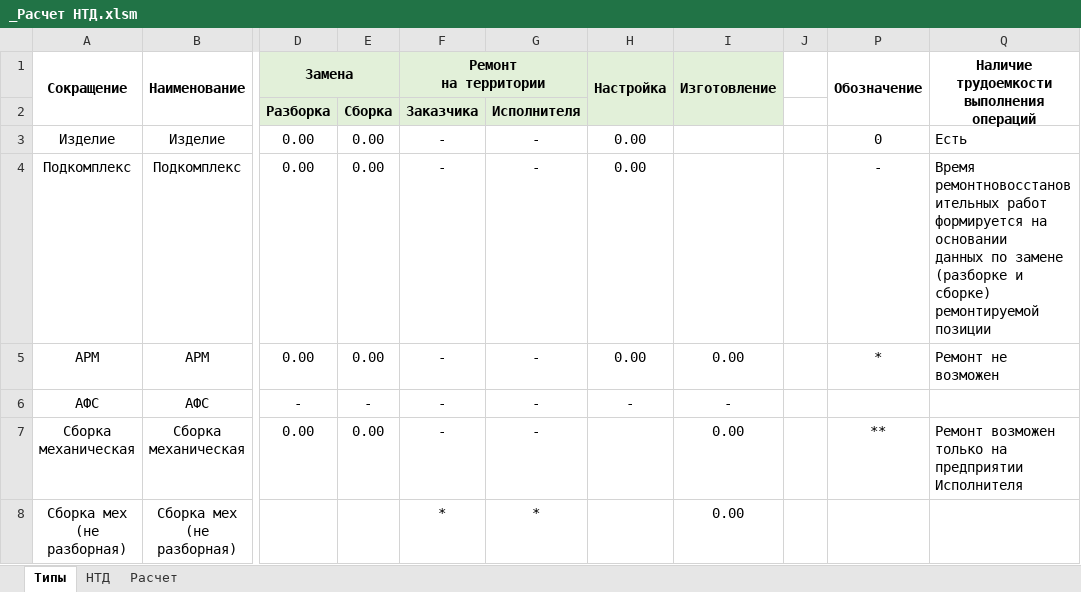
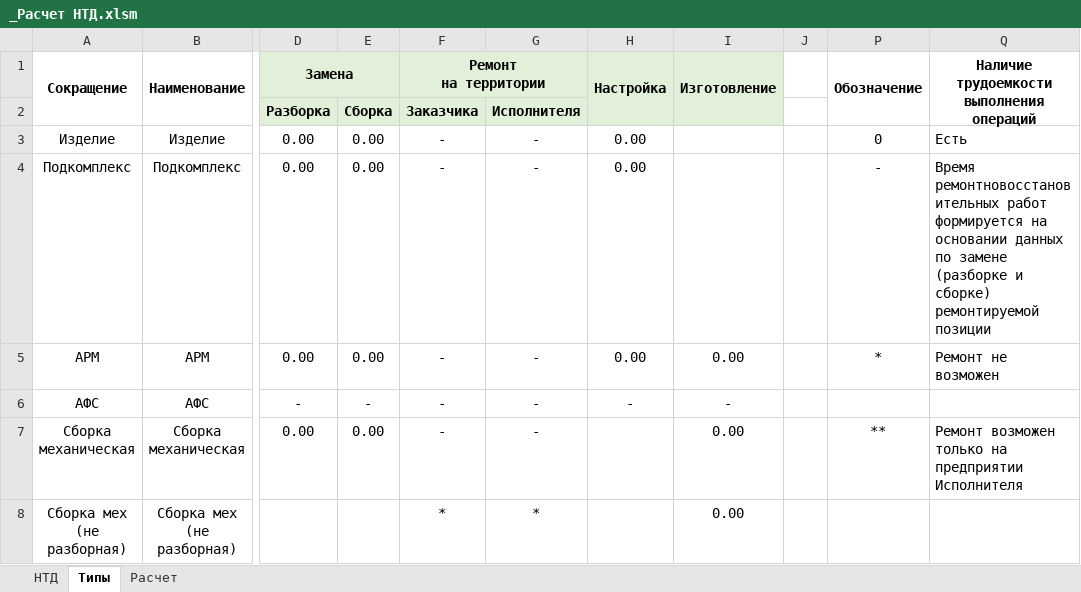
Before and after one commit to BorisLebedev/TreeView_exe, an Excel workbook: Templates/_Расчет НТД.xlsm, sheet Типы, drawn as a sheet; only a part is shown, gaps mark what is left out; values as stored, in another font and other column widths than the file's, no borders; conditional formats not drawn; the diff names each change by its address in the sheet, - before the commit and + after, or states it on an @@ line.

```diff
--- a/Templates/_Расчет НТД.xlsm (sheet Типы)
+++ b/Templates/_Расчет НТД.xlsm (sheet Типы)
@@ sheet tab order changed: НТД | Типы | Расчет @@
-Q4: …ремонтируемой позиции
+Q4: …ремонтируемой позиции
```
Also changed, not shown: sheet НТД, sheet Расчет, Templates/_Расшифровка.xlsm.
